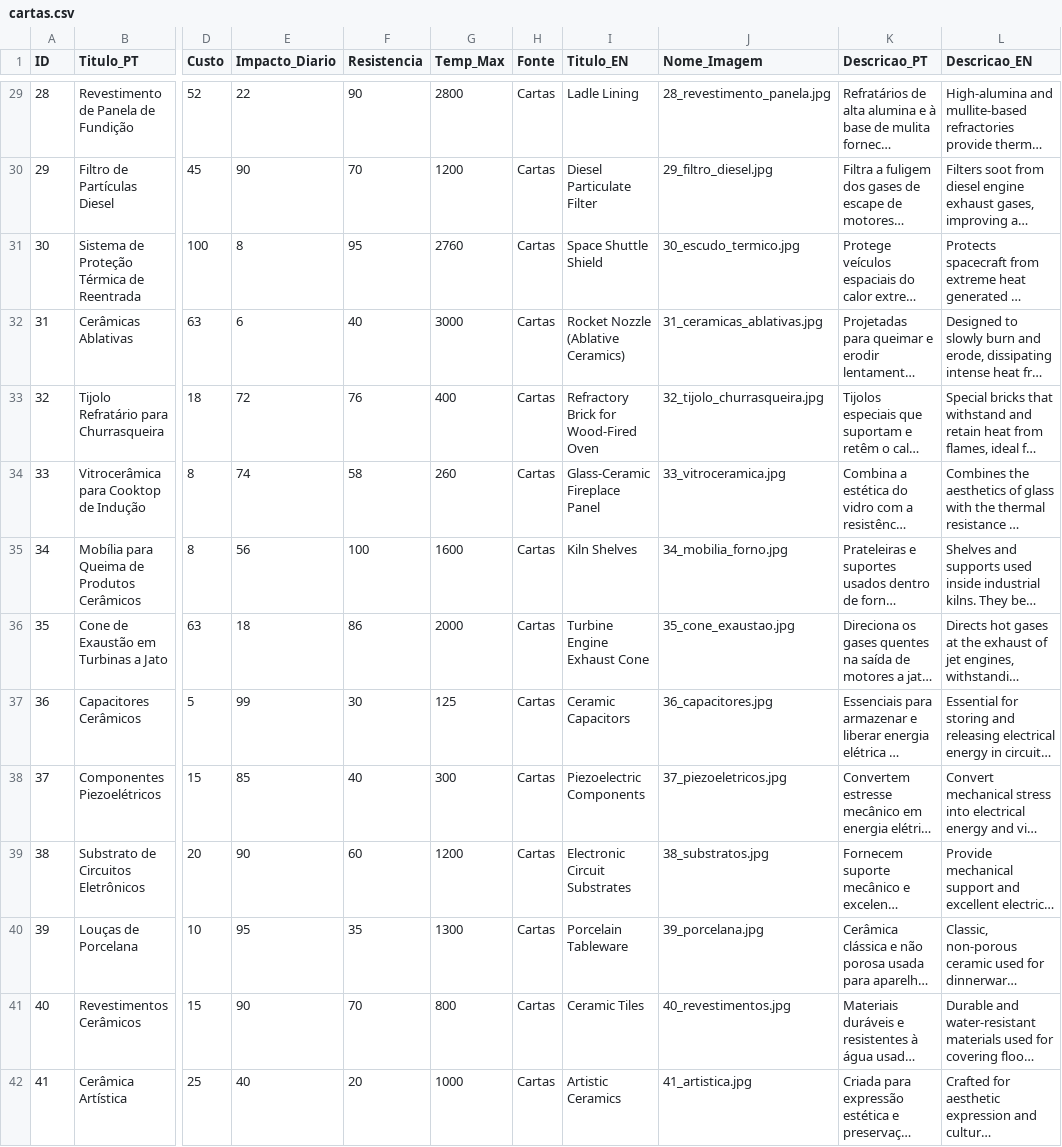
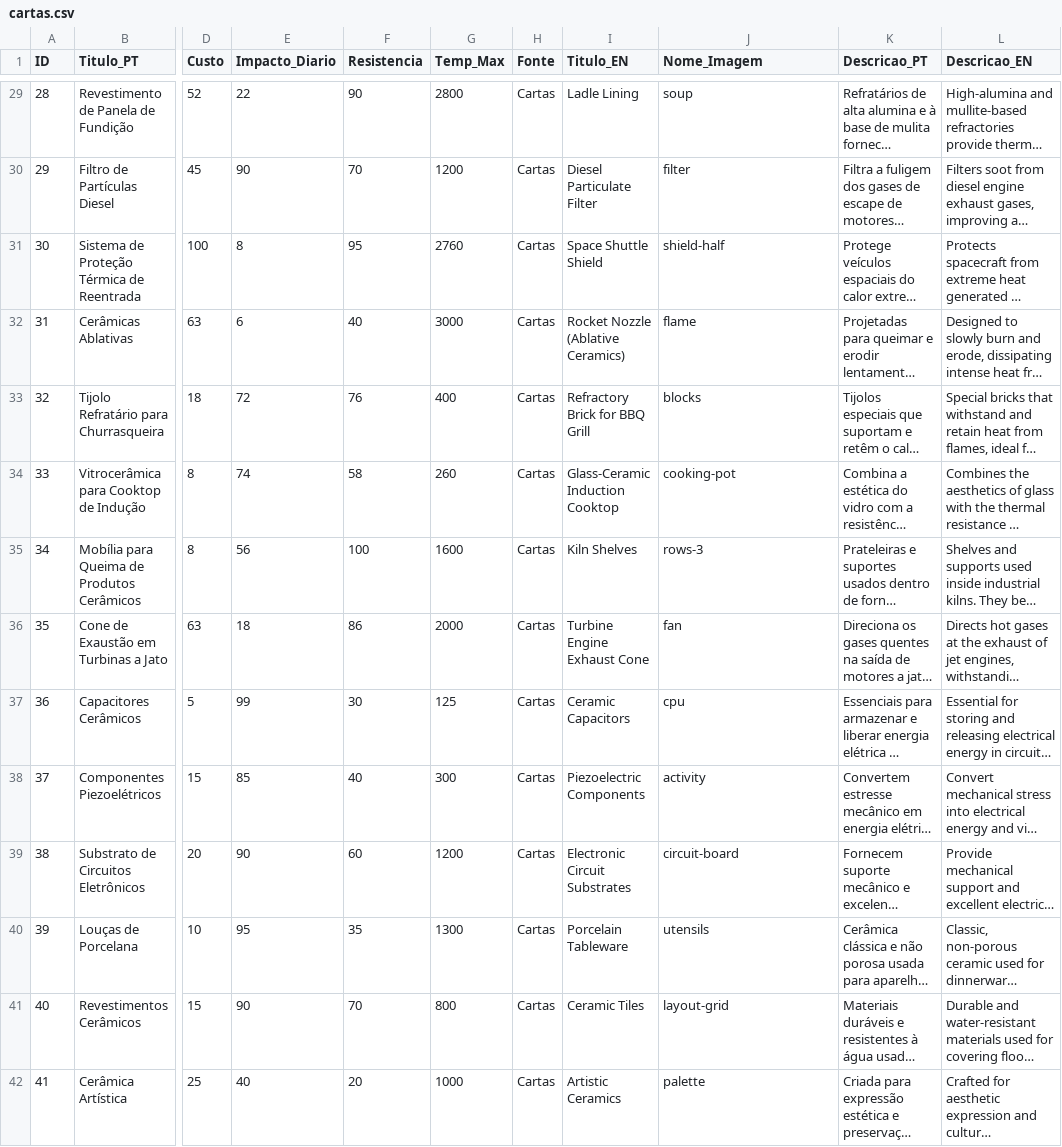
Before and after one commit to GlauberLASantiago/super-trunfo-materiais, a CSV file: cartas.csv, drawn as a sheet; only a part is shown, gaps mark what is left out; long unchanged cells end in …; the diff covers the shown part only; the diff names each change by its address in the sheet, - before the commit and + after, or states it on an @@ line.

```diff
--- a/cartas.csv
+++ b/cartas.csv
-J29 (Nome_Imagem): 28_revestimento_panela.jpg
+J29 (Nome_Imagem): soup
-J30 (Nome_Imagem): 29_filtro_diesel.jpg
+J30 (Nome_Imagem): filter
-J31 (Nome_Imagem): 30_escudo_termico.jpg
+J31 (Nome_Imagem): shield-half
-J32 (Nome_Imagem): 31_ceramicas_ablativas.jpg
+J32 (Nome_Imagem): flame
-I33 (Titulo_EN): Refractory Brick for Wood-Fired Oven
+I33 (Titulo_EN): Refractory Brick for BBQ Grill
-J33 (Nome_Imagem): 32_tijolo_churrasqueira.jpg
+J33 (Nome_Imagem): blocks
-I34 (Titulo_EN): Glass-Ceramic Fireplace Panel
+I34 (Titulo_EN): Glass-Ceramic Induction Cooktop
-J34 (Nome_Imagem): 33_vitroceramica.jpg
+J34 (Nome_Imagem): cooking-pot
-J35 (Nome_Imagem): 34_mobilia_forno.jpg
+J35 (Nome_Imagem): rows-3
-J36 (Nome_Imagem): 35_cone_exaustao.jpg
+J36 (Nome_Imagem): fan
-J37 (Nome_Imagem): 36_capacitores.jpg
+J37 (Nome_Imagem): cpu
-J38 (Nome_Imagem): 37_piezoeletricos.jpg
+J38 (Nome_Imagem): activity
-J39 (Nome_Imagem): 38_substratos.jpg
+J39 (Nome_Imagem): circuit-board
-J40 (Nome_Imagem): 39_porcelana.jpg
+J40 (Nome_Imagem): utensils
-J41 (Nome_Imagem): 40_revestimentos.jpg
+J41 (Nome_Imagem): layout-grid
-J42 (Nome_Imagem): 41_artistica.jpg
+J42 (Nome_Imagem): palette
```
Also changed, not shown: 48 edited cells elsewhere in this file.
